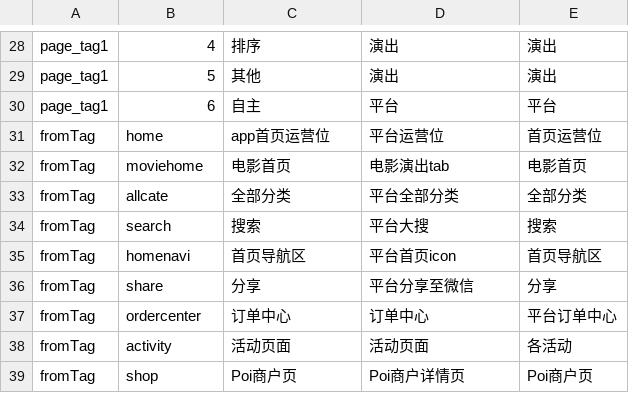
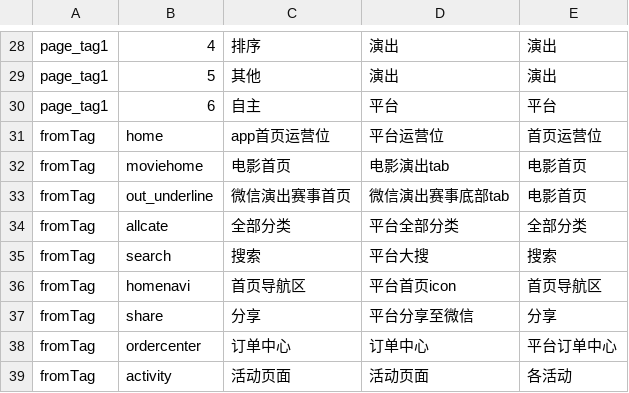
Before and after one commit to fnfly2005/omy_code, a CSV file: table/myshow_dictionary_025.csv (was table/myshow_dictionary_024.csv), drawn as a sheet; only a part is shown, gaps mark what is left out; the shorter side is filled out with more unchanged rows; the diff names each change by its address in the sheet, - before the commit and + after, or states it on an @@ line.

```diff
--- a/table/myshow_dictionary_024.csv
+++ b/table/myshow_dictionary_025.csv
+row 33: fromTag | out_underline | 微信演出赛事首页 | 微信演出赛事底部tab | 电影首页
```
Also changed, not shown: 6 other files.
